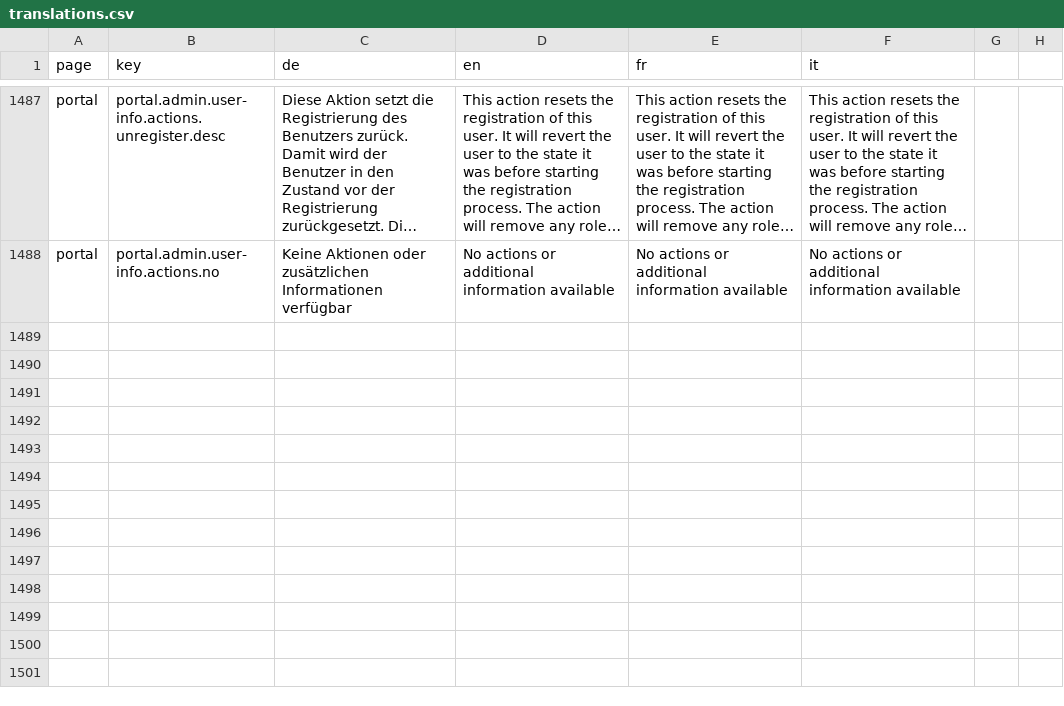
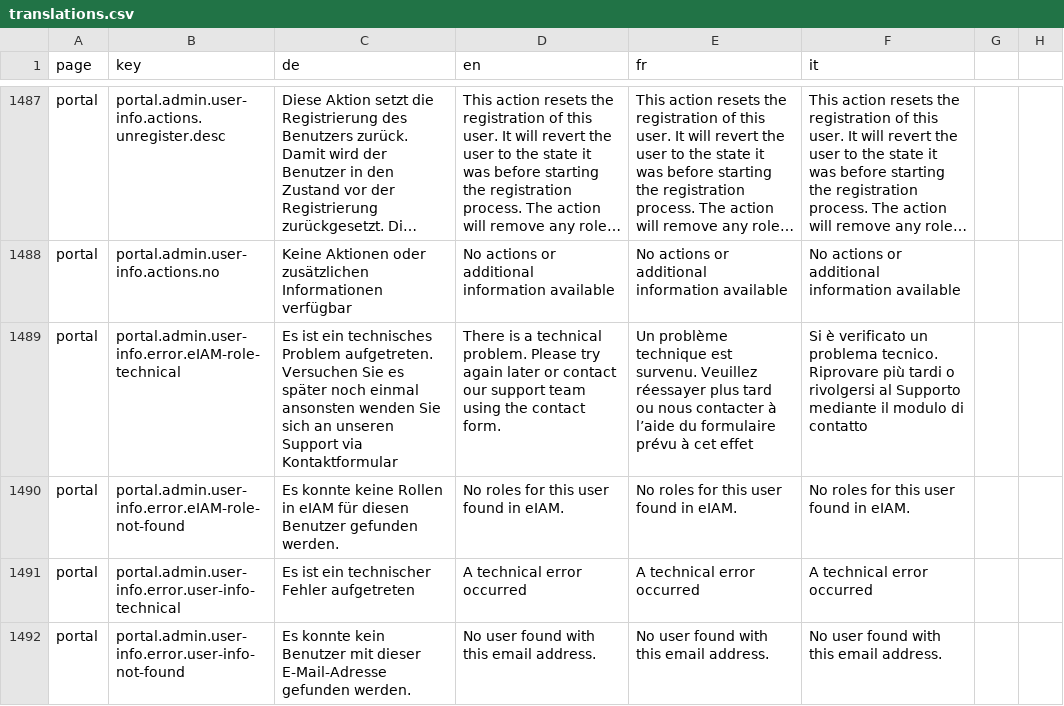
Before and after one commit to FeatureToggleStudy/alv-portal, a CSV file: alv-portal-ui/translations.csv, drawn as a sheet; only a part is shown, gaps mark what is left out; long unchanged cells end in …; the diff names each change by its address in the sheet, - before the commit and + after, or states it on an @@ line.

Commit message:
DF 518 ADMIN User Info - alert notifications, error handling

```diff
--- a/alv-portal-ui/translations.csv
+++ b/alv-portal-ui/translations.csv
+row 1489: portal | portal.admin.user-info.error.eIAM-role-technical | Es ist ein technisches Problem aufgetreten. Versuchen Sie es später noch einmal ansonsten wenden Sie sich an unseren Support via Kontaktformular | There is a technical problem. Please try again later or contact our support team using the contact form. | Un problème technique est survenu. Veuillez réessayer plus tard ou nous contacter à l’aide du formulaire prévu à cet effet | Si è verificato un problema tecnico. Riprovare più tardi o rivolgersi al Supporto mediante il modulo di contatto
+row 1490: portal | portal.admin.user-info.error.eIAM-role-not-found | Es konnte keine Rollen in eIAM für diesen Benutzer gefunden werden. | No roles for this user found in eIAM. | No roles for this user found in eIAM. | No roles for this user found in eIAM.
+row 1491: portal | portal.admin.user-info.error.user-info-technical | Es ist ein technischer Fehler aufgetreten | A technical error occurred | A technical error occurred | A technical error occurred
+row 1492: portal | portal.admin.user-info.error.user-info-not-found | Es konnte kein Benutzer mit dieser E-Mail-Adresse gefunden werden. | No user found with this email address. | No user found with this email address. | No user found with this email address.
```
Also changed, not shown: 2 other files.
